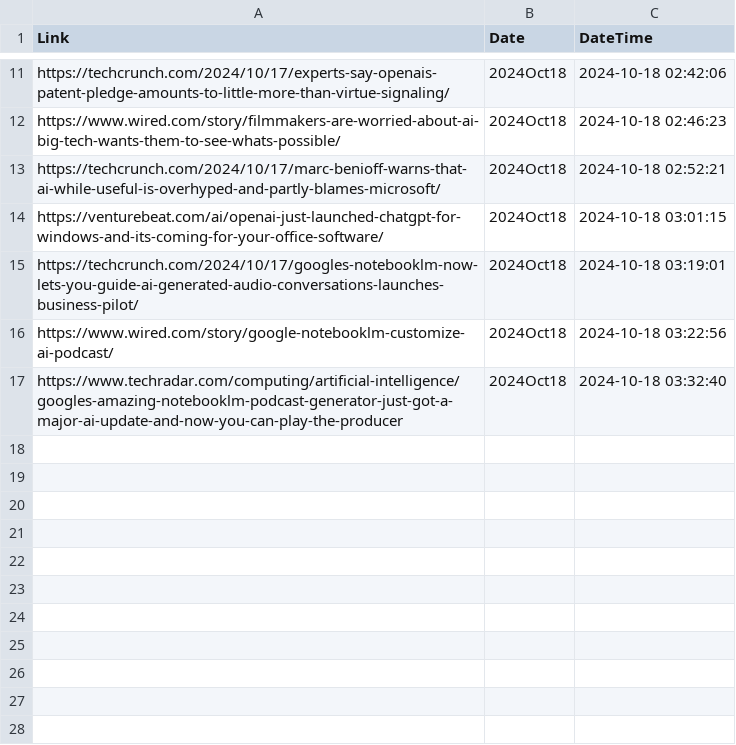
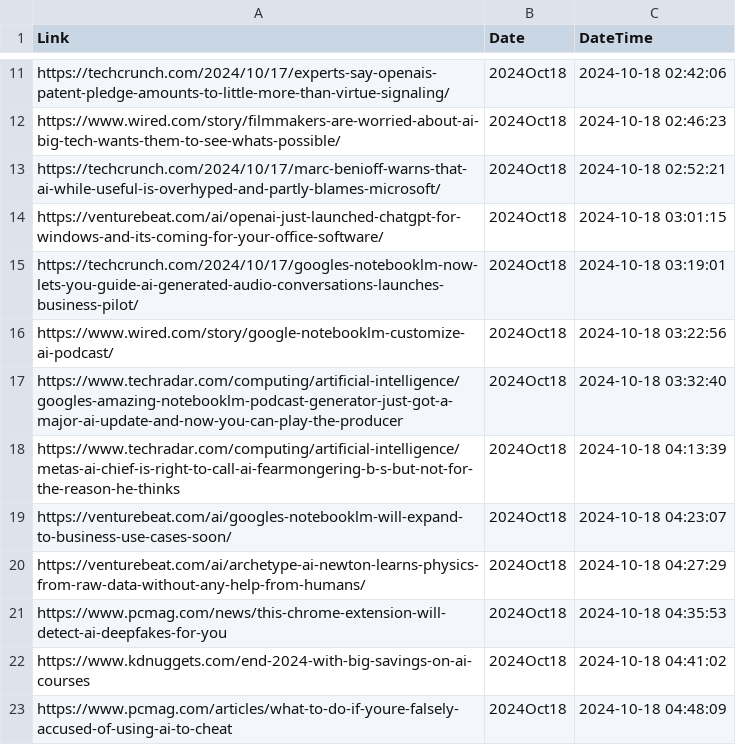
Before and after one commit to prblsing/TechInsightX, a CSV file: etc/ops/posted_links_2024Oct18.csv, drawn as a sheet; only a part is shown, gaps mark what is left out.

```diff
--- a/etc/ops/posted_links_2024Oct18.csv
+++ b/etc/ops/posted_links_2024Oct18.csv
@@ -17 +17,7 @@ https://www.wired.com/story/google-notebooklm-customize-ai-podcast/,2024Oct18,20
 https://www.techradar.com/computing/artificial-intelligence/googles-amazing-notebooklm-podcast-generator-just-got-a-major-ai-update-and-now-you-can-play-the-producer,2024Oct18,2024-10-18 03:32:40
+https://www.techradar.com/computing/artificial-intelligence/metas-ai-chief-is-right-to-call-ai-fearmongering-b-s-but-not-for-the-reason-he-thinks,2024Oct18,2024-10-18 04:13:39
+https://venturebeat.com/ai/googles-notebooklm-will-expand-to-business-use-cases-soon/,2024Oct18,2024-10-18 04:23:07
+https://venturebeat.com/ai/archetype-ai-newton-learns-physics-from-raw-data-without-any-help-from-humans/,2024Oct18,2024-10-18 04:27:29
+https://www.pcmag.com/news/this-chrome-extension-will-detect-ai-deepfakes-for-you,2024Oct18,2024-10-18 04:35:53
+https://www.kdnuggets.com/end-2024-with-big-savings-on-ai-courses,2024Oct18,2024-10-18 04:41:02
+https://www.pcmag.com/articles/what-to-do-if-youre-falsely-accused-of-using-ai-to-cheat,2024Oct18,2024-10-18 04:48:09
```
Also changed, not shown: 1 other file.
